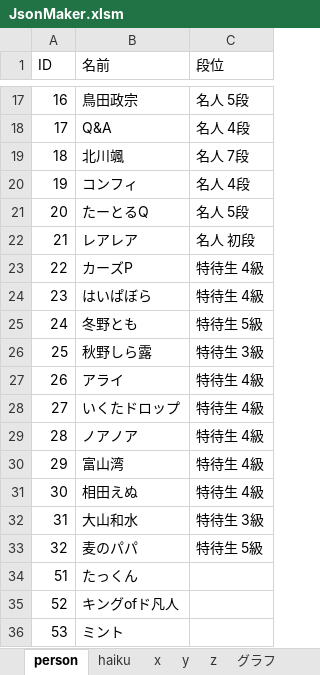
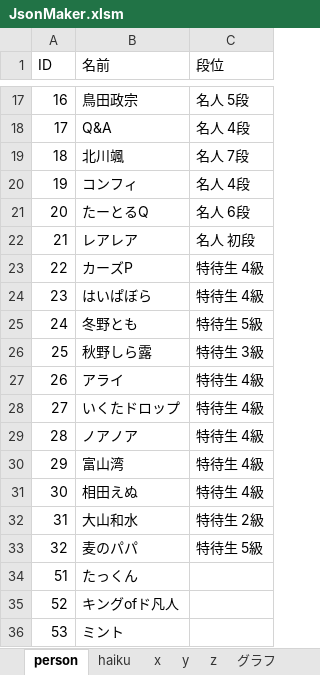
Before and after one commit to ghilgithub/prbt_rengo, an Excel workbook: JsonMaker.xlsm, sheet person, drawn as a sheet; only a part is shown, gaps mark what is left out; values as stored, in another font and other column widths than the file's, no borders; charts and pictures not drawn; the diff names each change by its address in the sheet, - before the commit and + after, or states it on an @@ line.

```diff
--- a/JsonMaker.xlsm (sheet person)
+++ b/JsonMaker.xlsm (sheet person)
-C21 (段位): 名人 5段
+C21 (段位): 名人 6段
-C32 (段位): 特待生 3級
+C32 (段位): 特待生 2級
```
Also changed, not shown: sheet haiku, charts or pictures, 5 other files.
